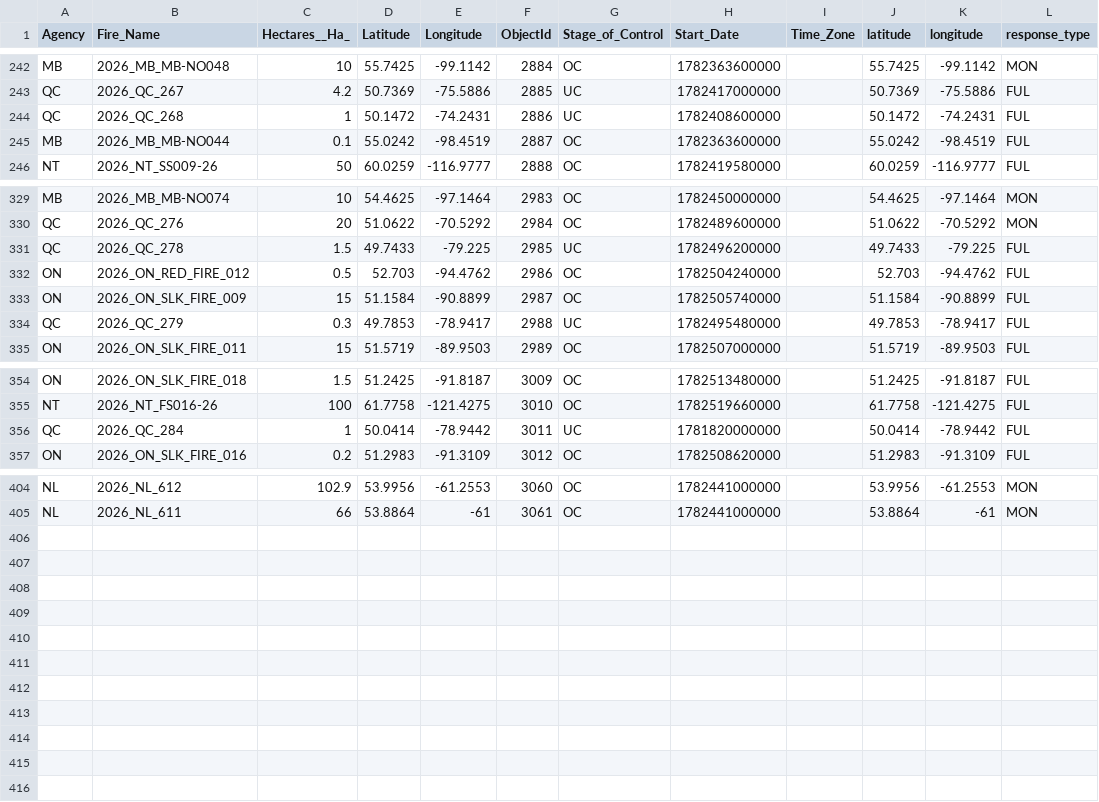
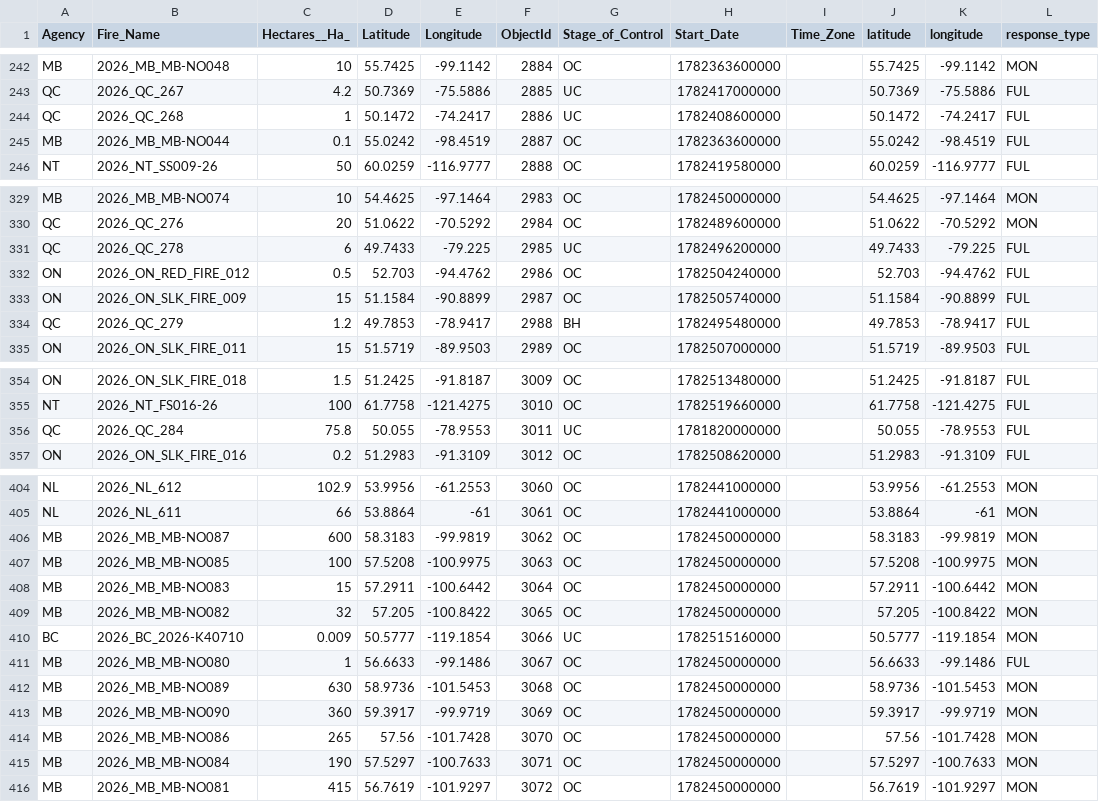
Before and after one commit to romith05/wildfire-dashboard-public, a CSV file: public_dashboard_bundle/data/active_fires.csv, drawn as a sheet; only a part is shown, gaps mark what is left out; the diff covers the shown part only.

Commit message:
Update public dashboard bundle live_weather_province_current_20260627_151701 20260627T160823Z

```diff
--- a/public_dashboard_bundle/data/active_fires.csv
+++ b/public_dashboard_bundle/data/active_fires.csv
@@ -243,3 +243,3 @@ MB,2026_MB_MB-NO048,10,55.7425,-99.1142,2884,OC,1782363600000,,55.7425,-99.1142,
 QC,2026_QC_267,4.2,50.7369,-75.5886,2885,UC,1782417000000,,50.7369,-75.5886,FUL
-QC,2026_QC_268,1,50.1472,-74.2431,2886,UC,1782408600000,,50.1472,-74.2431,FUL
+QC,2026_QC_268,1,50.1472,-74.2417,2886,UC,1782408600000,,50.1472,-74.2417,FUL
 MB,2026_MB_MB-NO044,0.1,55.0242,-98.4519,2887,OC,1782363600000,,55.0242,-98.4519,FUL
@@ -330,6 +330,6 @@ MB,2026_MB_MB-NO074,10,54.4625,-97.1464,2983,OC,1782450000000,,54.4625,-97.1464,
 QC,2026_QC_276,20,51.0622,-70.5292,2984,OC,1782489600000,,51.0622,-70.5292,MON
-QC,2026_QC_278,1.5,49.7433,-79.225,2985,UC,1782496200000,,49.7433,-79.225,FUL
+QC,2026_QC_278,6,49.7433,-79.225,2985,UC,1782496200000,,49.7433,-79.225,FUL
 ON,2026_ON_RED_FIRE_012,0.5,52.703,-94.4762,2986,OC,1782504240000,,52.703,-94.4762,FUL
 ON,2026_ON_SLK_FIRE_009,15,51.1584,-90.8899,2987,OC,1782505740000,,51.1584,-90.8899,FUL
-QC,2026_QC_279,0.3,49.7853,-78.9417,2988,UC,1782495480000,,49.7853,-78.9417,FUL
+QC,2026_QC_279,1.2,49.7853,-78.9417,2988,BH,1782495480000,,49.7853,-78.9417,FUL
 ON,2026_ON_SLK_FIRE_011,15,51.5719,-89.9503,2989,OC,1782507000000,,51.5719,-89.9503,FUL
@@ -355,3 +355,3 @@ ON,2026_ON_SLK_FIRE_018,1.5,51.2425,-91.8187,3009,OC,1782513480000,,51.2425,-91.
 NT,2026_NT_FS016-26,100,61.7758,-121.4275,3010,OC,1782519660000,,61.7758,-121.4275,FUL
-QC,2026_QC_284,1,50.0414,-78.9442,3011,UC,1781820000000,,50.0414,-78.9442,FUL
+QC,2026_QC_284,75.8,50.055,-78.9553,3011,UC,1781820000000,,50.055,-78.9553,FUL
 ON,2026_ON_SLK_FIRE_016,0.2,51.2983,-91.3109,3012,OC,1782508620000,,51.2983,-91.3109,FUL
@@ -405 +405,12 @@ NL,2026_NL_612,102.9,53.9956,-61.2553,3060,OC,1782441000000,,53.9956,-61.2553,MO
 NL,2026_NL_611,66,53.8864,-61,3061,OC,1782441000000,,53.8864,-61,MON
+MB,2026_MB_MB-NO087,600,58.3183,-99.9819,3062,OC,1782450000000,,58.3183,-99.9819,MON
+MB,2026_MB_MB-NO085,100,57.5208,-100.9975,3063,OC,1782450000000,,57.5208,-100.9975,MON
+MB,2026_MB_MB-NO083,15,57.2911,-100.6442,3064,OC,1782450000000,,57.2911,-100.6442,MON
+MB,2026_MB_MB-NO082,32,57.205,-100.8422,3065,OC,1782450000000,,57.205,-100.8422,MON
+BC,2026_BC_2026-K40710,0.009,50.5777,-119.1854,3066,UC,1782515160000,,50.5777,-119.1854,MON
+MB,2026_MB_MB-NO080,1,56.6633,-99.1486,3067,OC,1782450000000,,56.6633,-99.1486,FUL
+MB,2026_MB_MB-NO089,630,58.9736,-101.5453,3068,OC,1782450000000,,58.9736,-101.5453,MON
+MB,2026_MB_MB-NO090,360,59.3917,-99.9719,3069,OC,1782450000000,,59.3917,-99.9719,MON
+MB,2026_MB_MB-NO086,265,57.56,-101.7428,3070,OC,1782450000000,,57.56,-101.7428,MON
+MB,2026_MB_MB-NO084,190,57.5297,-100.7633,3071,OC,1782450000000,,57.5297,-100.7633,MON
+MB,2026_MB_MB-NO081,415,56.7619,-101.9297,3072,OC,1782450000000,,56.7619,-101.9297,MON
```
Also changed, not shown: 1 edited cell elsewhere in this file, 10 other files.
